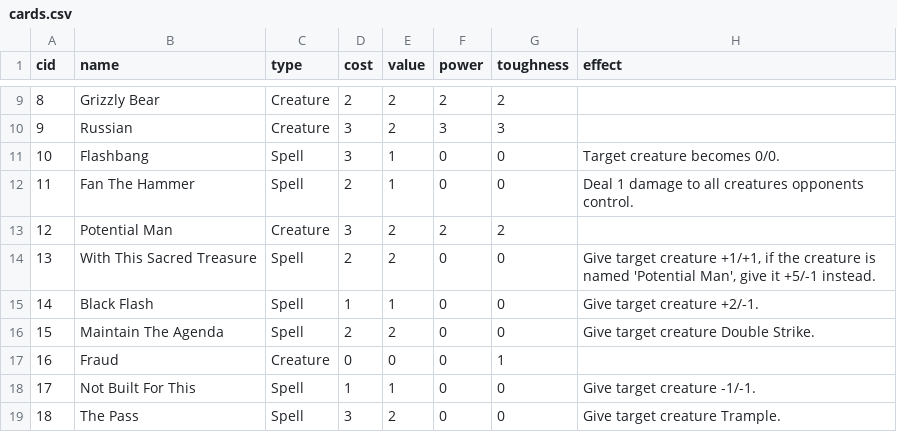
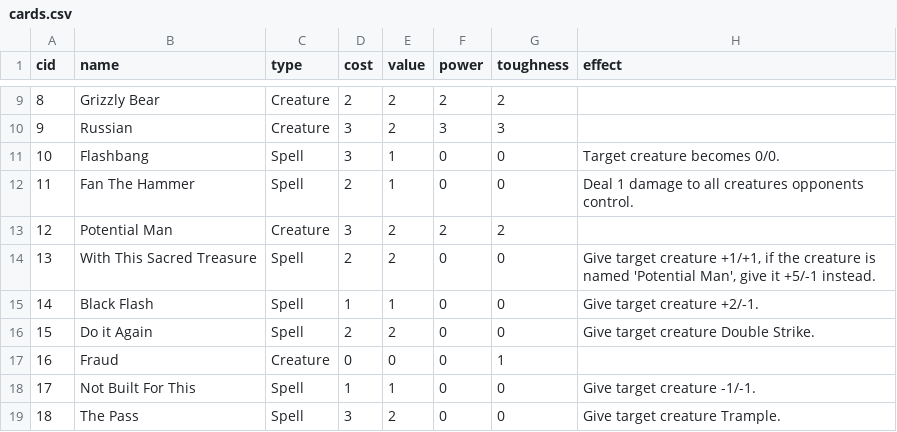
Before and after one commit to Innumii/speedcardgame, a CSV file: cards/cards.csv, drawn as a sheet; only a part is shown, gaps mark what is left out.

```diff
--- a/cards/cards.csv
+++ b/cards/cards.csv
@@ -15,3 +15,3 @@ cid,name,type,cost,value,power,toughness,effect
 14,Black Flash,Spell,1,1,0,0,Give target creature +2/-1.
-15,Maintain The Agenda,Spell,2,2,0,0,Give target creature Double Strike.
+15,Do it Again,Spell,2,2,0,0,Give target creature Double Strike.
 16,Fraud,Creature,0,0,0,1,
```
Also changed, not shown: 8 other files.
